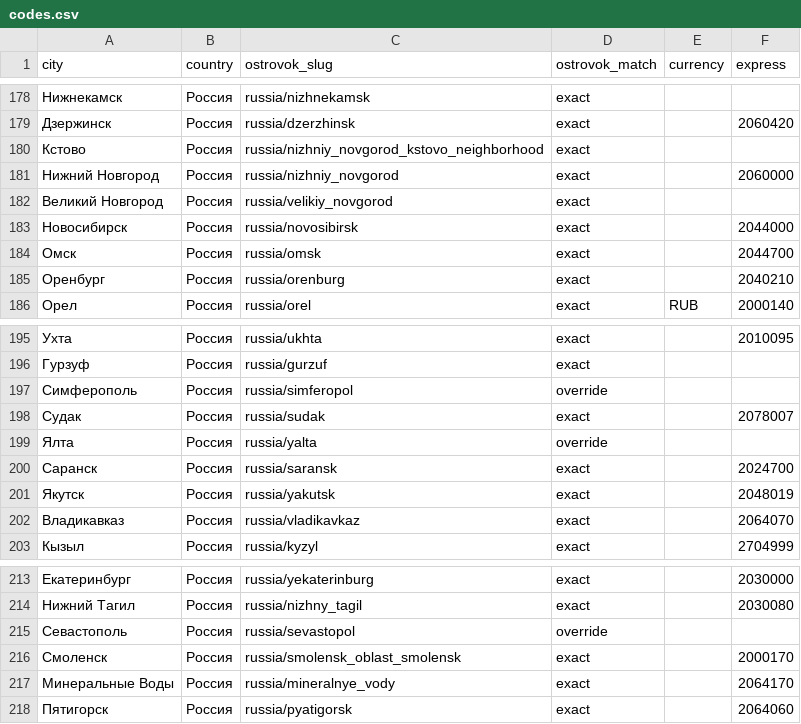
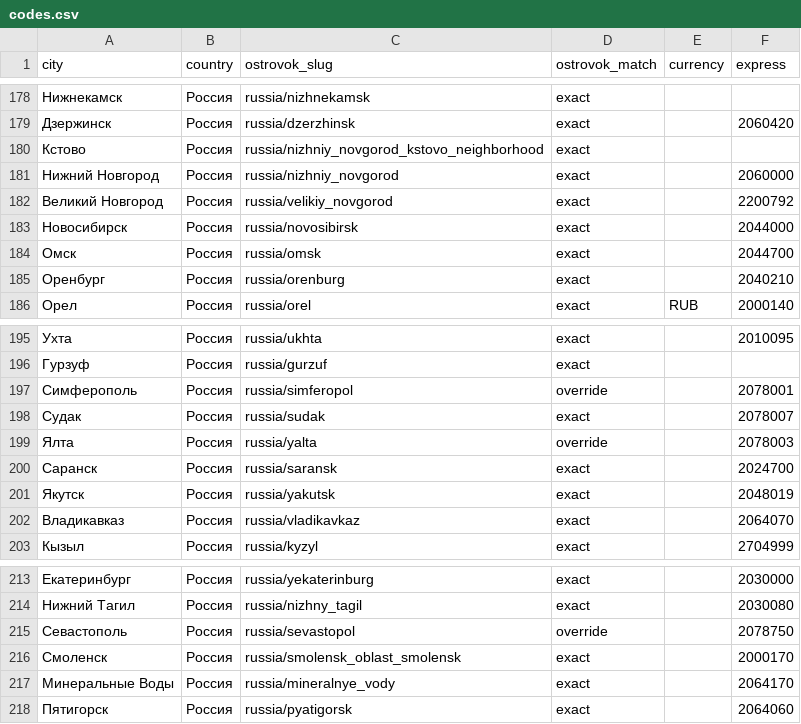
Before and after one commit to Legpopov/no-rest-boleto, a CSV file: collector/codes.csv, drawn as a sheet; only a part is shown, gaps mark what is left out.

```diff
--- a/collector/codes.csv
+++ b/collector/codes.csv
@@ -181,3 +181,3 @@ city,country,ostrovok_slug,ostrovok_match,currency,express
 Нижний Новгород,Россия,russia/nizhniy_novgorod,exact,,2060000
-Великий Новгород,Россия,russia/velikiy_novgorod,exact,,
+Великий Новгород,Россия,russia/velikiy_novgorod,exact,,2200792
 Новосибирск,Россия,russia/novosibirsk,exact,,2044000
@@ -196,5 +196,5 @@ city,country,ostrovok_slug,ostrovok_match,currency,express
 Гурзуф,Россия,russia/gurzuf,exact,,
-Симферополь,Россия,russia/simferopol,override,,
+Симферополь,Россия,russia/simferopol,override,,2078001
 Судак,Россия,russia/sudak,exact,,2078007
-Ялта,Россия,russia/yalta,override,,
+Ялта,Россия,russia/yalta,override,,2078003
 Саранск,Россия,russia/saransk,exact,,2024700
@@ -214,3 +214,3 @@ city,country,ostrovok_slug,ostrovok_match,currency,express
 Нижний Тагил,Россия,russia/nizhny_tagil,exact,,2030080
-Севастополь,Россия,russia/sevastopol,override,,
+Севастополь,Россия,russia/sevastopol,override,,2078750
 Смоленск,Россия,russia/smolensk_oblast_smolensk,exact,,2000170
```
